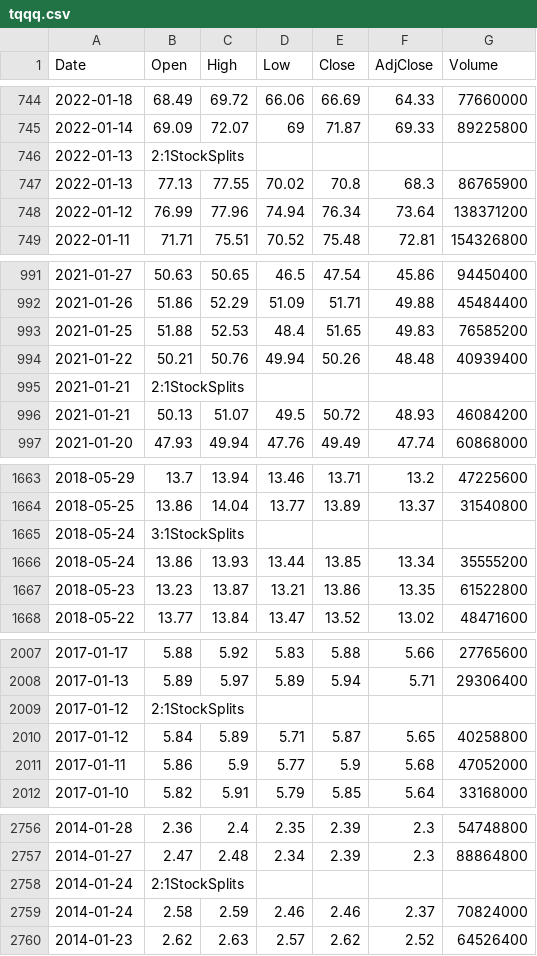
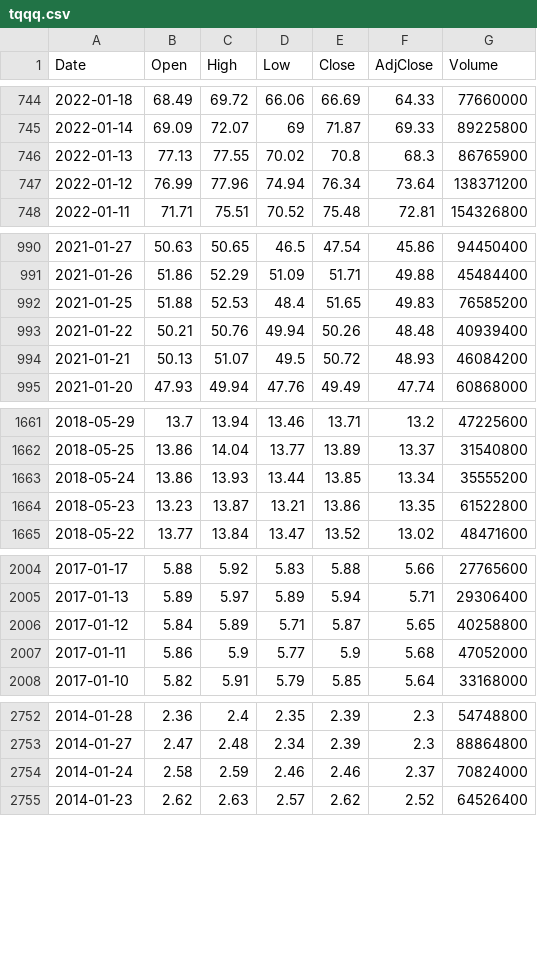
Before and after one commit to chengcxi/MLAlgorithm, a CSV file: tqqq.csv, drawn as a sheet; only a part is shown, gaps mark what is left out; the diff covers the shown part only; the diff names each change by its address in the sheet, - before the commit and + after, or states it on an @@ line.

```diff
--- a/tqqq.csv
+++ b/tqqq.csv
-row 746: 2022-01-13 | 2:1StockSplits
-row 995: 2021-01-21 | 2:1StockSplits
-row 1665: 2018-05-24 | 3:1StockSplits
-row 2009: 2017-01-12 | 2:1StockSplits
-row 2758: 2014-01-24 | 2:1StockSplits
```
Also changed, not shown: 2 removed rows elsewhere in this file, 2 other files.
